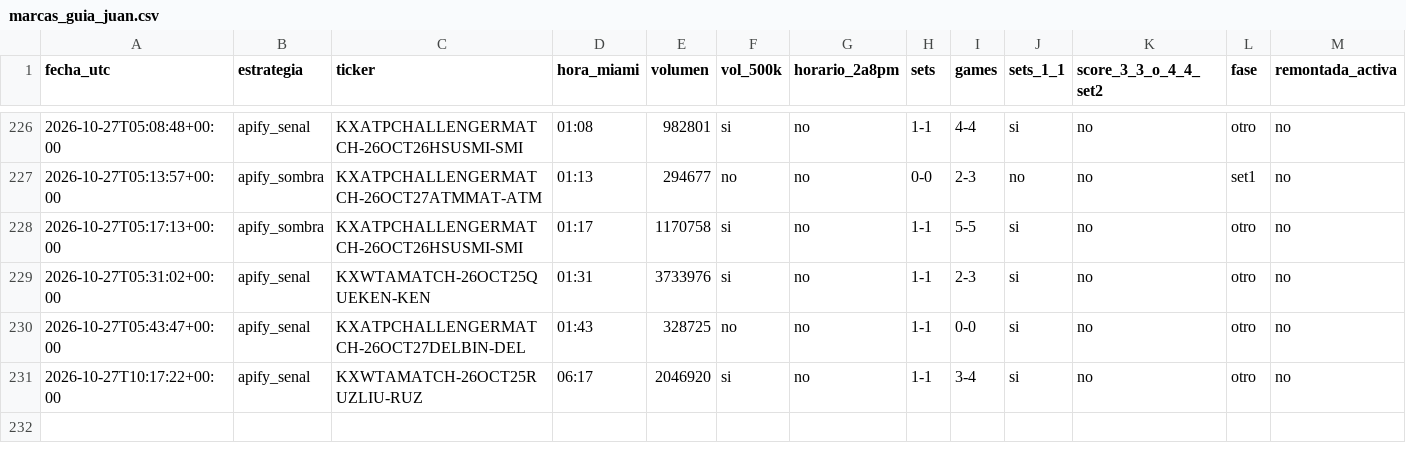
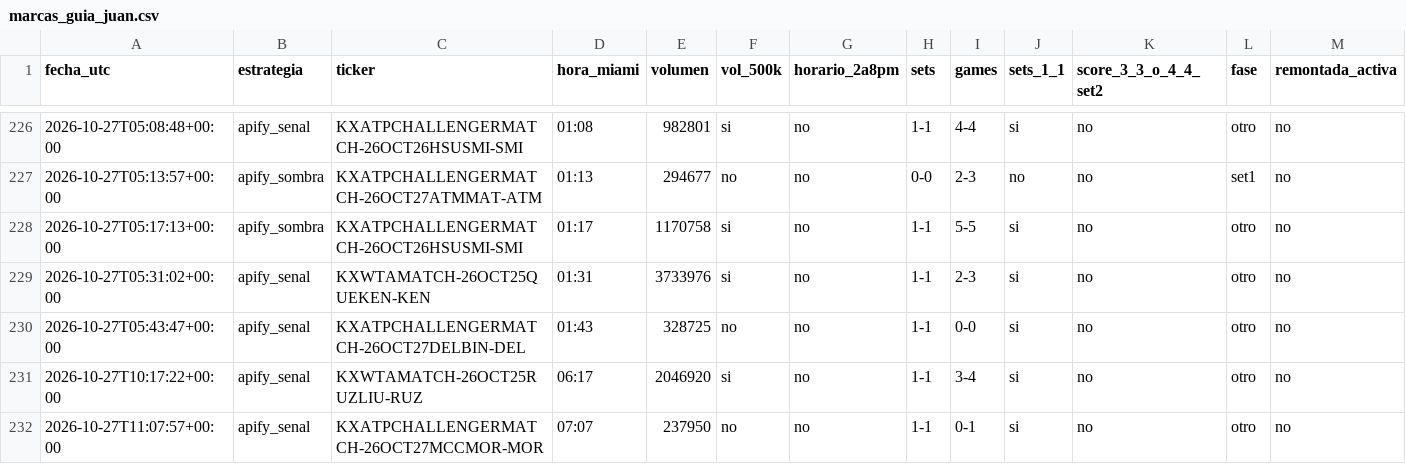
Before and after one commit to dineroforever/tenis-alertas, a CSV file: marcas_guia_juan.csv, drawn as a sheet; only a part is shown, gaps mark what is left out; the diff names each change by its address in the sheet, - before the commit and + after, or states it on an @@ line.

```diff
--- a/marcas_guia_juan.csv
+++ b/marcas_guia_juan.csv
+row 232: 2026-10-27T11:07:57+00:00 | apify_senal | KXATPCHALLENGERMATCH-26OCT27MCCMOR-MOR | 07:07 | 237950 | no | no | 1-1 | 0-1 | si | no | otro | no
```
Also changed, not shown: candidatos.csv, real_ops.csv, 2 other files.
